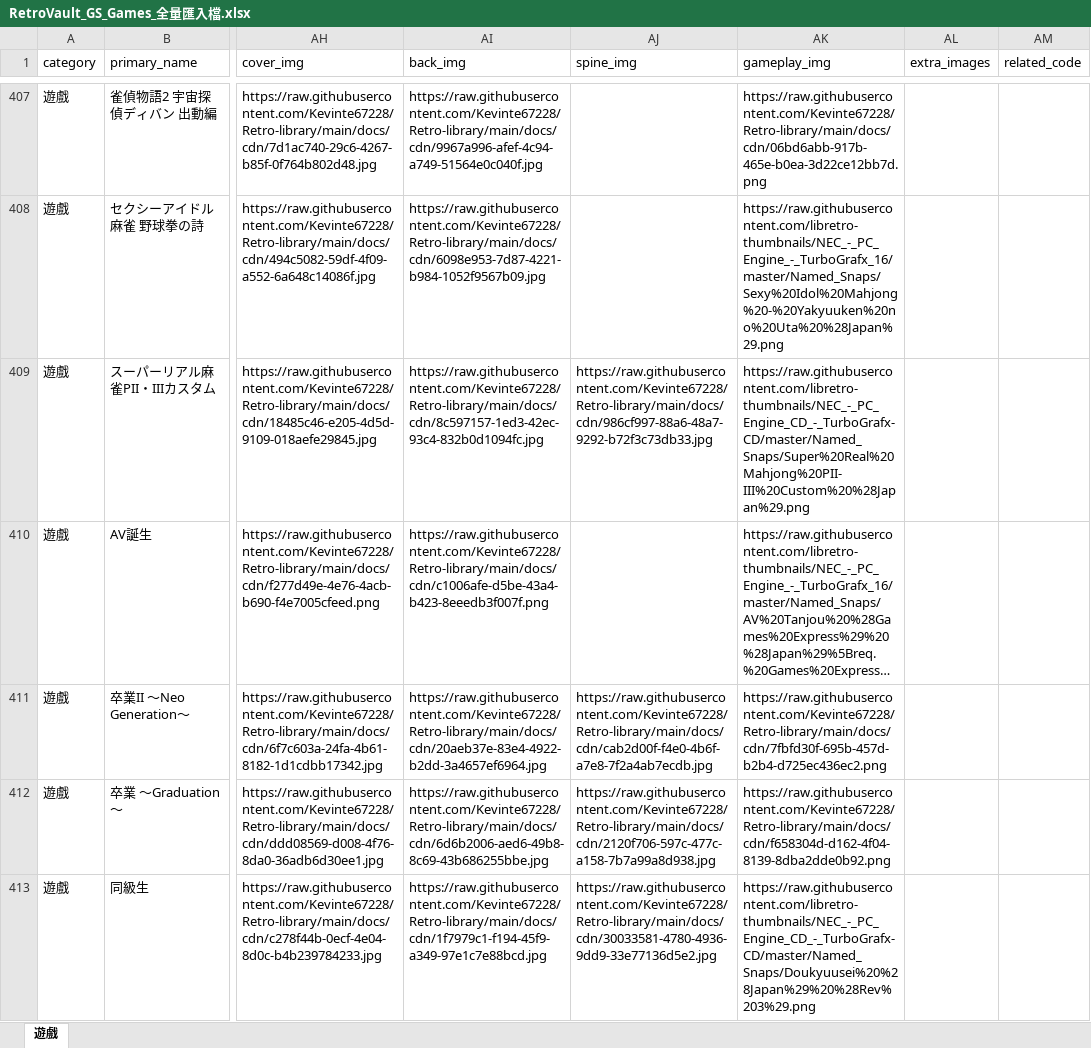
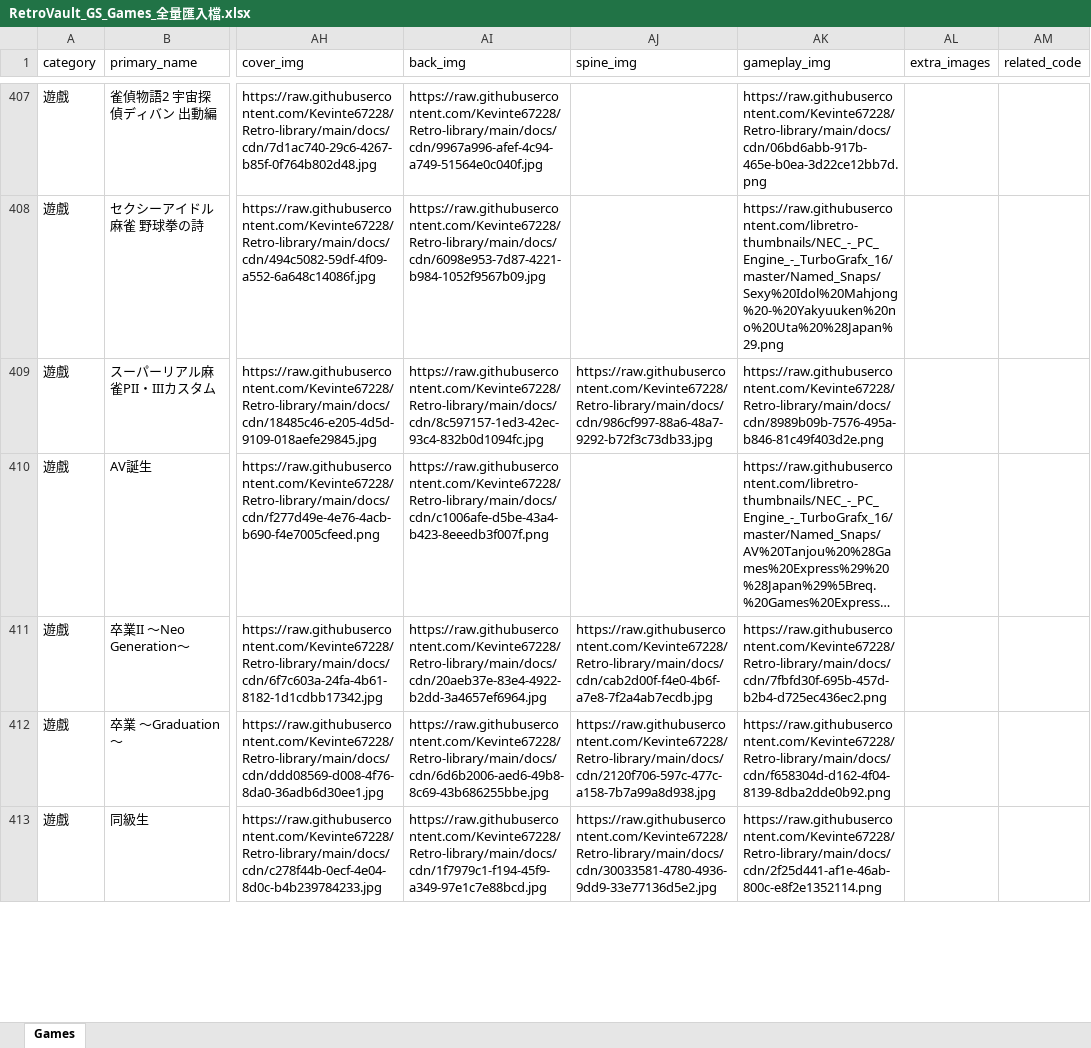
Before and after one commit to Kevinte67228/Retro-library, an Excel workbook: data/RetroVault_GS_Games_全量匯入檔.xlsx, sheet Games, drawn as a sheet; only a part is shown, gaps mark what is left out; long unchanged cells end in …; values as stored, in another font and other column widths than the file's, no borders; the diff covers the shown part only; the diff names each change by its address in the sheet, - before the commit and + after, or states it on an @@ line.

```diff
--- a/data/RetroVault_GS_Games_全量匯入檔.xlsx (sheet Games)
+++ b/data/RetroVault_GS_Games_全量匯入檔.xlsx (sheet Games)
-sheet tab: 遊戲
+sheet tab: Games
-AK409 (gameplay_img): https://raw.githubusercontent.com/libretro-thumbnails/NEC_-_PC_Engine_CD_-_TurboGrafx-CD/master/Named_Snaps/Super%20Real%20Mahjong%20PII-III%20Custom%20%28Japan%29.png
+AK409 (gameplay_img): https://raw.githubusercontent.com/Kevinte67228/Retro-library/main/docs/cdn/8989b09b-7576-495a-b846-81c49f403d2e.png
-AK413 (gameplay_img): https://raw.githubusercontent.com/libretro-thumbnails/NEC_-_PC_Engine_CD_-_TurboGrafx-CD/master/Named_Snaps/Doukyuusei%20%28Japan%29%20%28Rev%203%29.png
+AK413 (gameplay_img): https://raw.githubusercontent.com/Kevinte67228/Retro-library/main/docs/cdn/2f25d441-af1e-46ab-800c-e8f2e1352114.png
```
Also changed, not shown: 40 edited cells elsewhere in this sheet, 44 other files.
